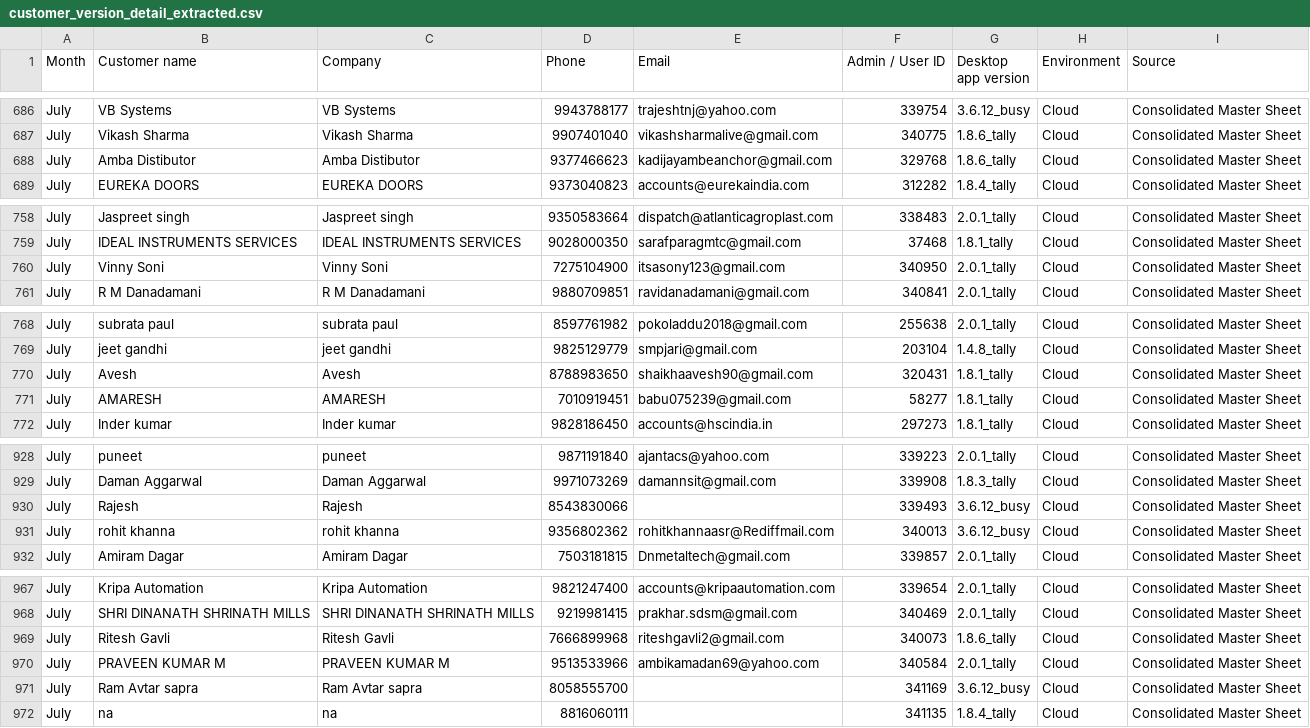
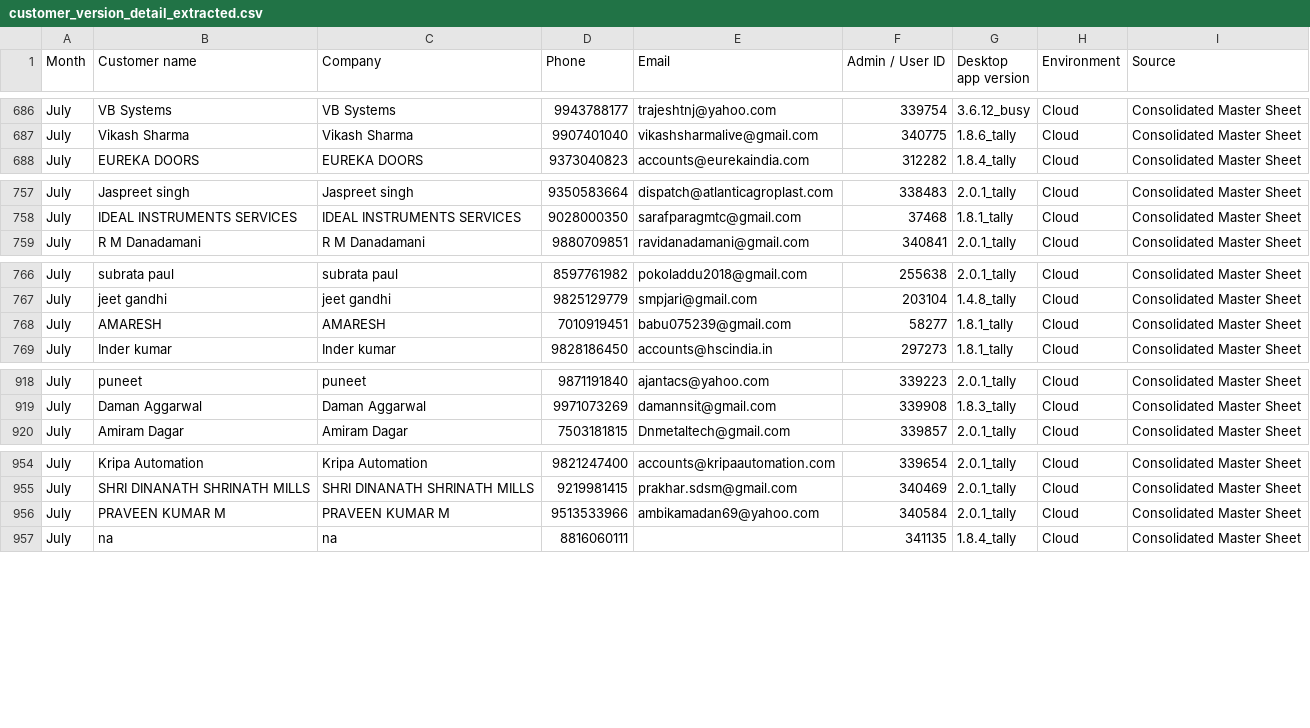
Before and after one commit to satyamsingh-1234/Credflow-Portal, a CSV file: customer_version_detail_extracted.csv, drawn as a sheet; only a part is shown, gaps mark what is left out; the diff covers the shown part only.

Commit message:
Update dashboard with latest user data: 1060 unique accounts across July, Aug, Sep and 996 desktop versions

```diff
--- a/customer_version_detail_extracted.csv
+++ b/customer_version_detail_extracted.csv
@@ -687,3 +687,2 @@ July,VB Systems,VB Systems,9943788177,trajeshtnj@yahoo.com,339754,3.6.12_busy,Cl
 July,Vikash Sharma,Vikash Sharma,9907401040,vikashsharmalive@gmail.com,340775,1.8.6_tally,Cloud,Consolidated Master Sheet
-July,Amba Distibutor,Amba Distibutor,9377466623,kadijayambeanchor@gmail.com,329768,1.8.6_tally,Cloud,Consolidated Master Sheet
 July,EUREKA DOORS,EUREKA DOORS,9373040823,accounts@eurekaindia.com,312282,1.8.4_tally,Cloud,Consolidated Master Sheet
@@ -759,3 +758,2 @@ July,Jaspreet singh,Jaspreet singh,9350583664,dispatch@atlanticagroplast.com,338
 July,IDEAL INSTRUMENTS SERVICES,IDEAL INSTRUMENTS SERVICES,9028000350,sarafparagmtc@gmail.com,37468,1.8.1_tally,Cloud,Consolidated Master Sheet
-July,Vinny Soni,Vinny Soni,7275104900,itsasony123@gmail.com,340950,2.0.1_tally,Cloud,Consolidated Master Sheet
 July,R M Danadamani,R M Danadamani,9880709851,ravidanadamani@gmail.com,340841,2.0.1_tally,Cloud,Consolidated Master Sheet
@@ -769,3 +767,2 @@ July,subrata paul,subrata paul,8597761982,pokoladdu2018@gmail.com,255638,2.0.1_t
 July,jeet gandhi,jeet gandhi,9825129779,smpjari@gmail.com,203104,1.4.8_tally,Cloud,Consolidated Master Sheet
-July,Avesh,Avesh,8788983650,shaikhaavesh90@gmail.com,320431,1.8.1_tally,Cloud,Consolidated Master Sheet
 July,AMARESH,AMARESH,7010919451,babu075239@gmail.com,58277,1.8.1_tally,Cloud,Consolidated Master Sheet
@@ -929,4 +919,2 @@ July,puneet,puneet,9871191840,ajantacs@yahoo.com,339223,2.0.1_tally,Cloud,Consol
 July,Daman Aggarwal,Daman Aggarwal,9971073269,damannsit@gmail.com,339908,1.8.3_tally,Cloud,Consolidated Master Sheet
-July,Rajesh,Rajesh,8543830066,,339493,3.6.12_busy,Cloud,Consolidated Master Sheet
-July,rohit khanna,rohit khanna,9356802362,rohitkhannaasr@Rediffmail.com,340013,3.6.12_busy,Cloud,Consolidated Master Sheet
 July,Amiram Dagar,Amiram Dagar,7503181815,Dnmetaltech@gmail.com,339857,2.0.1_tally,Cloud,Consolidated Master Sheet
@@ -968,5 +955,3 @@ July,Kripa Automation,Kripa Automation,9821247400,accounts@kripaautomation.com,3
 July,SHRI DINANATH SHRINATH MILLS,SHRI DINANATH SHRINATH MILLS,9219981415,prakhar.sdsm@gmail.com,340469,2.0.1_tally,Cloud,Consolidated Master Sheet
-July,Ritesh Gavli,Ritesh Gavli,7666899968,riteshgavli2@gmail.com,340073,1.8.6_tally,Cloud,Consolidated Master Sheet
 July,PRAVEEN KUMAR M,PRAVEEN KUMAR M,9513533966,ambikamadan69@yahoo.com,340584,2.0.1_tally,Cloud,Consolidated Master Sheet
-July,Ram Avtar sapra,Ram Avtar sapra,8058555700,,341169,3.6.12_busy,Cloud,Consolidated Master Sheet
 July,na,na,8816060111,,341135,1.8.4_tally,Cloud,Consolidated Master Sheet
```
Also changed, not shown: 10 removed rows elsewhere in this file, 4 other files.
